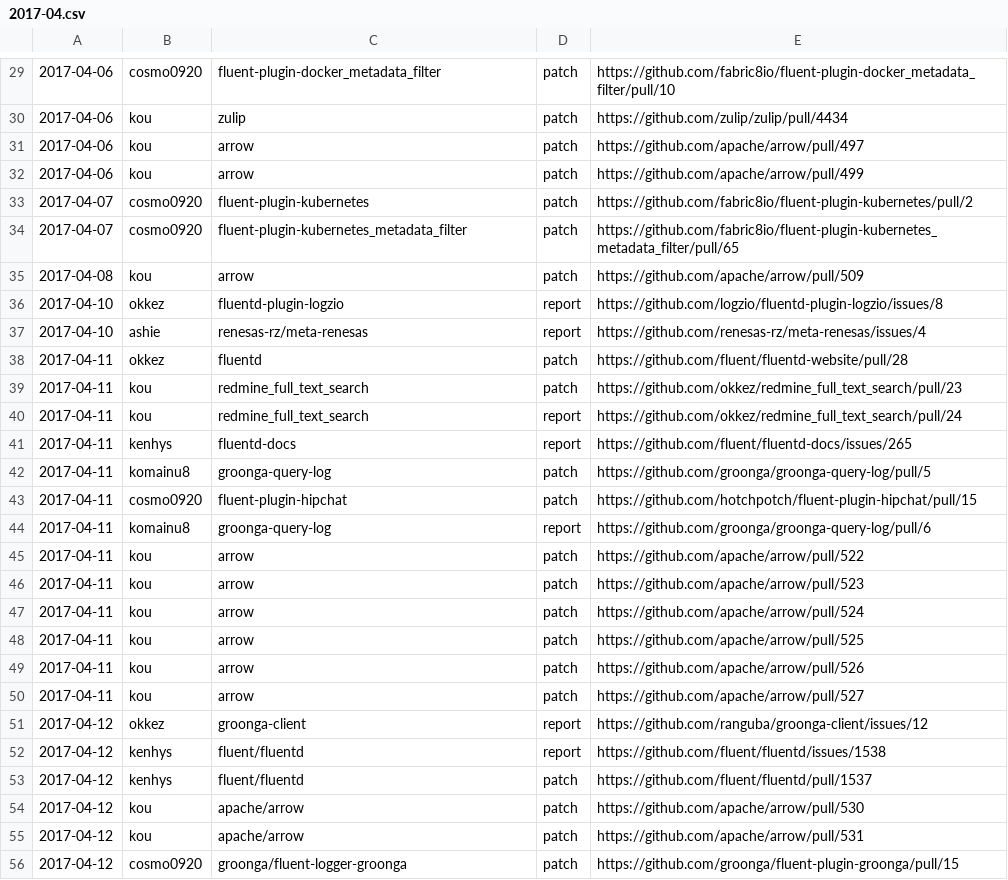
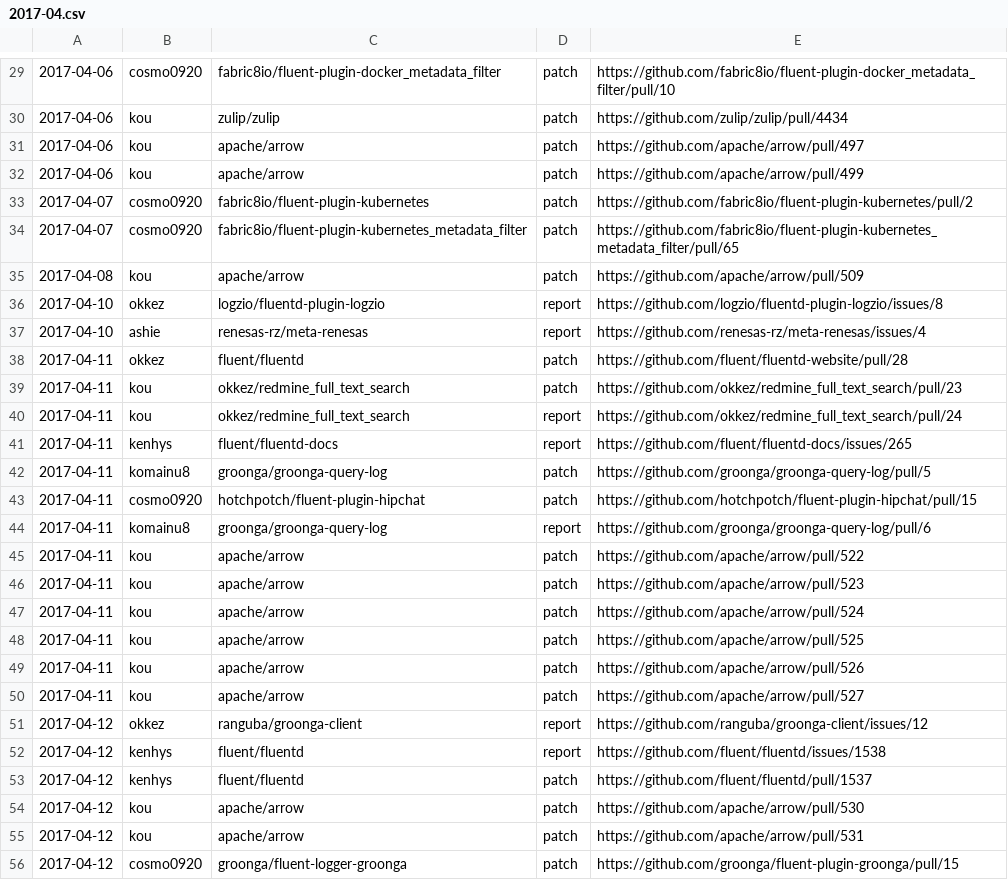
Before and after one commit to clear-code/statistics, a CSV file: upstream-feedback/2017-04.csv, drawn as a sheet; only a part is shown, gaps mark what is left out; the diff covers the shown part only.

```diff
--- a/upstream-feedback/2017-04.csv
+++ b/upstream-feedback/2017-04.csv
@@ -29,24 +29,24 @@
-2017-04-06,cosmo0920,fluent-plugin-docker_metadata_filter,patch,https://github.com/fabric8io/fluent-plugin-docker_metadata_filter/pull/10
-2017-04-06,kou,zulip,patch,https://github.com/zulip/zulip/pull/4434
-2017-04-06,kou,arrow,patch,https://github.com/apache/arrow/pull/497
-2017-04-06,kou,arrow,patch,https://github.com/apache/arrow/pull/499
-2017-04-07,cosmo0920,fluent-plugin-kubernetes,patch,https://github.com/fabric8io/fluent-plugin-kubernetes/pull/2
-2017-04-07,cosmo0920,fluent-plugin-kubernetes_metadata_filter,patch,https://github.com/fabric8io/fluent-plugin-kubernetes_metadata_filter/pull/65
-2017-04-08,kou,arrow,patch,https://github.com/apache/arrow/pull/509
-2017-04-10,okkez,fluentd-plugin-logzio,report,https://github.com/logzio/fluentd-plugin-logzio/issues/8
+2017-04-06,cosmo0920,fabric8io/fluent-plugin-docker_metadata_filter,patch,https://github.com/fabric8io/fluent-plugin-docker_metadata_filter/pull/10
+2017-04-06,kou,zulip/zulip,patch,https://github.com/zulip/zulip/pull/4434
+2017-04-06,kou,apache/arrow,patch,https://github.com/apache/arrow/pull/497
+2017-04-06,kou,apache/arrow,patch,https://github.com/apache/arrow/pull/499
+2017-04-07,cosmo0920,fabric8io/fluent-plugin-kubernetes,patch,https://github.com/fabric8io/fluent-plugin-kubernetes/pull/2
+2017-04-07,cosmo0920,fabric8io/fluent-plugin-kubernetes_metadata_filter,patch,https://github.com/fabric8io/fluent-plugin-kubernetes_metadata_filter/pull/65
+2017-04-08,kou,apache/arrow,patch,https://github.com/apache/arrow/pull/509
+2017-04-10,okkez,logzio/fluentd-plugin-logzio,report,https://github.com/logzio/fluentd-plugin-logzio/issues/8
 2017-04-10,ashie,renesas-rz/meta-renesas,report,https://github.com/renesas-rz/meta-renesas/issues/4
-2017-04-11,okkez,fluentd,patch,https://github.com/fluent/fluentd-website/pull/28
-2017-04-11,kou,redmine_full_text_search,patch,https://github.com/okkez/redmine_full_text_search/pull/23
-2017-04-11,kou,redmine_full_text_search,report,https://github.com/okkez/redmine_full_text_search/pull/24
-2017-04-11,kenhys,fluentd-docs,report,https://github.com/fluent/fluentd-docs/issues/265
-2017-04-11,komainu8,groonga-query-log,patch,https://github.com/groonga/groonga-query-log/pull/5
-2017-04-11,cosmo0920,fluent-plugin-hipchat,patch,https://github.com/hotchpotch/fluent-plugin-hipchat/pull/15
-2017-04-11,komainu8,groonga-query-log,report,https://github.com/groonga/groonga-query-log/pull/6
-2017-04-11,kou,arrow,patch,https://github.com/apache/arrow/pull/522
-2017-04-11,kou,arrow,patch,https://github.com/apache/arrow/pull/523
-2017-04-11,kou,arrow,patch,https://github.com/apache/arrow/pull/524
-2017-04-11,kou,arrow,patch,https://github.com/apache/arrow/pull/525
-2017-04-11,kou,arrow,patch,https://github.com/apache/arrow/pull/526
-2017-04-11,kou,arrow,patch,https://github.com/apache/arrow/pull/527
-2017-04-12,okkez,groonga-client,report,https://github.com/ranguba/groonga-client/issues/12
+2017-04-11,okkez,fluent/fluentd,patch,https://github.com/fluent/fluentd-website/pull/28
+2017-04-11,kou,okkez/redmine_full_text_search,patch,https://github.com/okkez/redmine_full_text_search/pull/23
+2017-04-11,kou,okkez/redmine_full_text_search,report,https://github.com/okkez/redmine_full_text_search/pull/24
+2017-04-11,kenhys,fluent/fluentd-docs,report,https://github.com/fluent/fluentd-docs/issues/265
+2017-04-11,komainu8,groonga/groonga-query-log,patch,https://github.com/groonga/groonga-query-log/pull/5
+2017-04-11,cosmo0920,hotchpotch/fluent-plugin-hipchat,patch,https://github.com/hotchpotch/fluent-plugin-hipchat/pull/15
+2017-04-11,komainu8,groonga/groonga-query-log,report,https://github.com/groonga/groonga-query-log/pull/6
+2017-04-11,kou,apache/arrow,patch,https://github.com/apache/arrow/pull/522
+2017-04-11,kou,apache/arrow,patch,https://github.com/apache/arrow/pull/523
+2017-04-11,kou,apache/arrow,patch,https://github.com/apache/arrow/pull/524
+2017-04-11,kou,apache/arrow,patch,https://github.com/apache/arrow/pull/525
+2017-04-11,kou,apache/arrow,patch,https://github.com/apache/arrow/pull/526
+2017-04-11,kou,apache/arrow,patch,https://github.com/apache/arrow/pull/527
+2017-04-12,okkez,ranguba/groonga-client,report,https://github.com/ranguba/groonga-client/issues/12
 2017-04-12,kenhys,fluent/fluentd,report,https://github.com/fluent/fluentd/issues/1538
```
Also changed, not shown: 27 edited cells elsewhere in this file.
